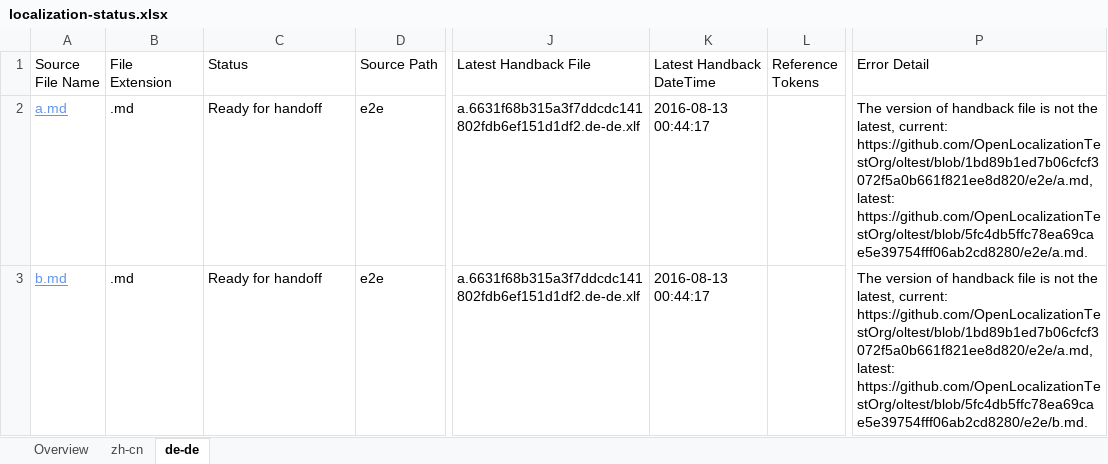
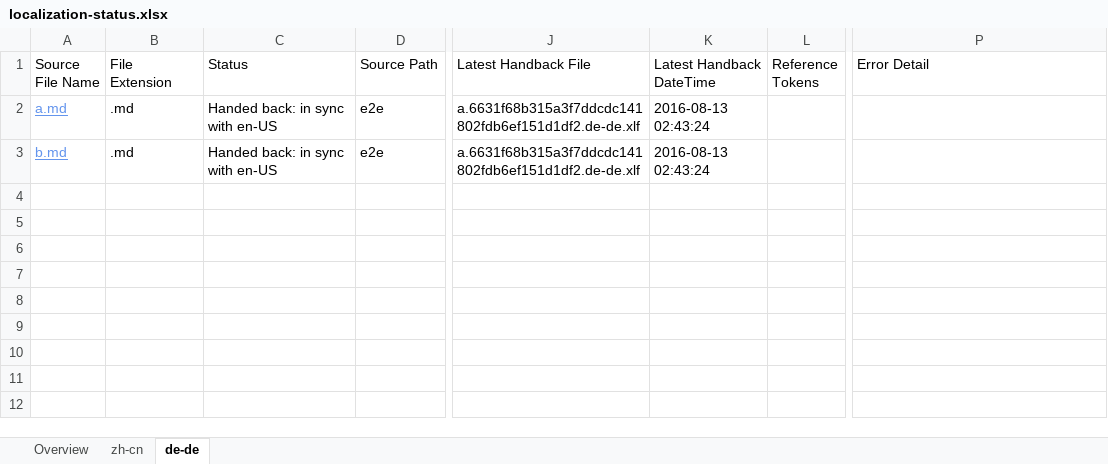
Before and after one commit to OpenLocalizationTestOrg/olhandback-e2e, an Excel workbook: ol-handback/OpenLocalizationTestOrg/oltest/ci/localization-status.xlsx, sheet de-de, drawn as a sheet; only a part is shown, gaps mark what is left out; values as stored, in another font and other column widths than the file's, no borders; table styles not drawn; the diff names each change by its address in the sheet, - before the commit and + after, or states it on an @@ line.

Commit message:
Generate Report for Handback

```diff
--- a/ol-handback/OpenLocalizationTestOrg/oltest/ci/localization-status.xlsx (sheet de-de)
+++ b/ol-handback/OpenLocalizationTestOrg/oltest/ci/localization-status.xlsx (sheet de-de)
-C2:C3 (Status): Ready for handoff
+C2:C3 (Status): Handed back: in sync with en-US
-K2:K3 (Latest Handback DateTime): 2016-08-13 00:44:17
+K2:K3 (Latest Handback DateTime): 2016-08-13 02:43:24
-P2 (Error Detail): The version of handback file is not the latest, current: https://github.com/OpenLocalizationTestOrg/oltest/blob/1bd89b1ed7b06cfcf3072f5a0b661f821ee8d820/e2e/a.md, latest: https://github.com/OpenLocalizationTestOrg/oltest/blob/5fc4db5ffc78ea69cae5e39754fff06ab2cd8280/e2e/a.md.
+P2 (Error Detail): (empty)
-P3 (Error Detail): The version of handback file is not the latest, current: https://github.com/OpenLocalizationTestOrg/oltest/blob/1bd89b1ed7b06cfcf3072f5a0b661f821ee8d820/e2e/a.md, latest: https://github.com/OpenLocalizationTestOrg/oltest/blob/5fc4db5ffc78ea69cae5e39754fff06ab2cd8280/e2e/b.md.
+P3 (Error Detail): (empty)
```
Also changed, not shown: sheet zh-cn, sheet Overview, 1 other file.
